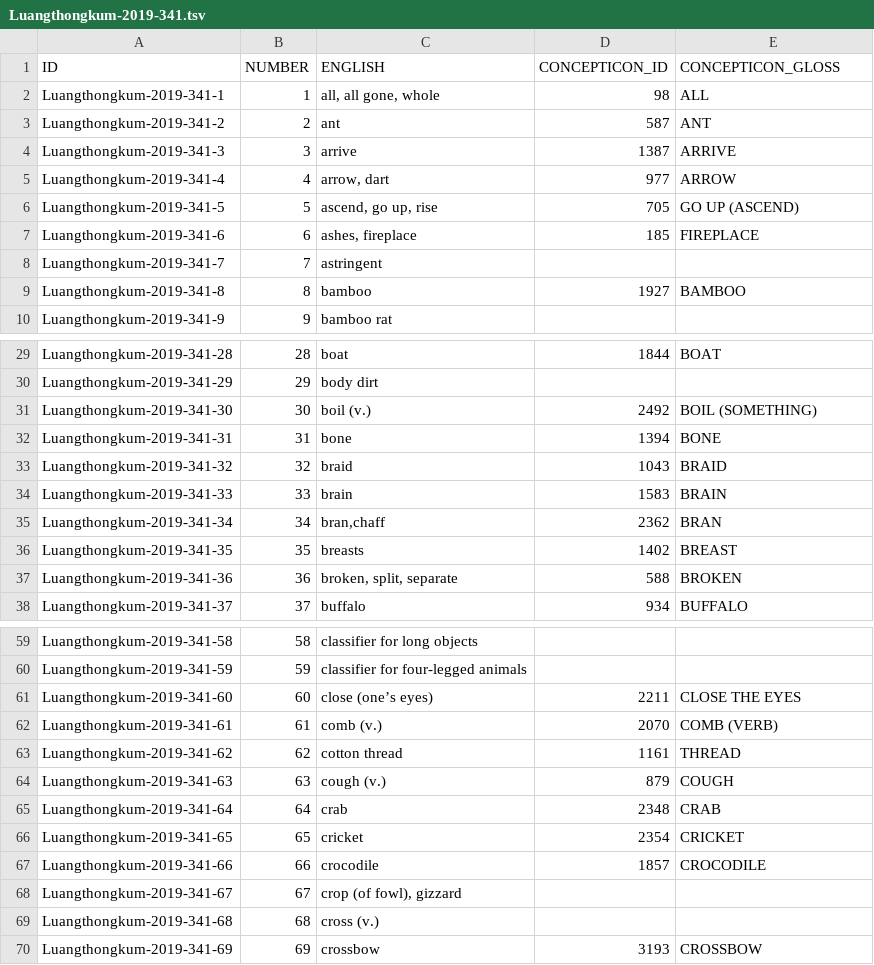
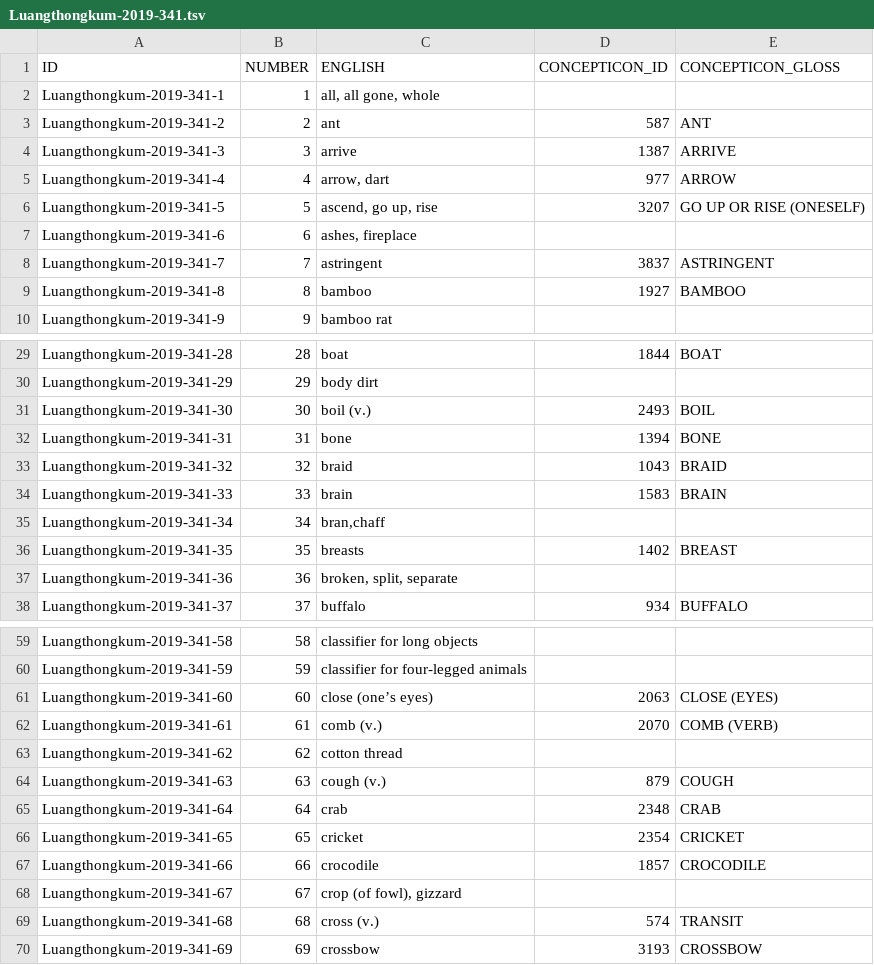
Before and after one commit to concepticon/concepticon-data, a TSV file: concepticondata/conceptlists/Luangthongkum-2019-341.tsv, drawn as a sheet; only a part is shown, gaps mark what is left out; the diff covers the shown part only.

Commit message:
Update Luangthongkum-2019-341.tsv

```diff
--- a/concepticondata/conceptlists/Luangthongkum-2019-341.tsv
+++ b/concepticondata/conceptlists/Luangthongkum-2019-341.tsv
@@ -1,3 +1,3 @@
 ID	NUMBER	ENGLISH	CONCEPTICON_ID	CONCEPTICON_GLOSS
-Luangthongkum-2019-341-1	1	all, all gone, whole	98	ALL
+Luangthongkum-2019-341-1	1	all, all gone, whole		
 Luangthongkum-2019-341-2	2	ant	587	ANT
@@ -5,5 +5,5 @@ Luangthongkum-2019-341-3	3	arrive	1387	ARRIVE
 Luangthongkum-2019-341-4	4	arrow, dart	977	ARROW
-Luangthongkum-2019-341-5	5	ascend, go up, rise	705	GO UP (ASCEND)
-Luangthongkum-2019-341-6	6	ashes, fireplace	185	FIREPLACE
-Luangthongkum-2019-341-7	7	astringent		
+Luangthongkum-2019-341-5	5	ascend, go up, rise	3207	GO UP OR RISE (ONESELF)
+Luangthongkum-2019-341-6	6	ashes, fireplace		
+Luangthongkum-2019-341-7	7	astringent	3837	ASTRINGENT
 Luangthongkum-2019-341-8	8	bamboo	1927	BAMBOO
@@ -30,3 +30,3 @@ Luangthongkum-2019-341-28	28	boat	1844	BOAT
 Luangthongkum-2019-341-29	29	body dirt		
-Luangthongkum-2019-341-30	30	boil (v.)	2492	BOIL (SOMETHING)
+Luangthongkum-2019-341-30	30	boil (v.)	2493	BOIL
 Luangthongkum-2019-341-31	31	bone	1394	BONE
@@ -34,5 +34,5 @@ Luangthongkum-2019-341-32	32	braid	1043	BRAID
 Luangthongkum-2019-341-33	33	brain	1583	BRAIN
-Luangthongkum-2019-341-34	34	bran,chaff	2362	BRAN
+Luangthongkum-2019-341-34	34	bran,chaff		
 Luangthongkum-2019-341-35	35	breasts	1402	BREAST
-Luangthongkum-2019-341-36	36	broken, split, separate	588	BROKEN
+Luangthongkum-2019-341-36	36	broken, split, separate		
 Luangthongkum-2019-341-37	37	buffalo	934	BUFFALO
@@ -60,5 +60,5 @@ Luangthongkum-2019-341-58	58	classifier for long objects
 Luangthongkum-2019-341-59	59	classifier for four-legged animals		
-Luangthongkum-2019-341-60	60	close (one’s eyes)	2211	CLOSE THE EYES
+Luangthongkum-2019-341-60	60	close (one’s eyes)	2063	CLOSE (EYES)
 Luangthongkum-2019-341-61	61	comb (v.)	2070	COMB (VERB)
-Luangthongkum-2019-341-62	62	cotton thread	1161	THREAD
+Luangthongkum-2019-341-62	62	cotton thread		
 Luangthongkum-2019-341-63	63	cough (v.)	879	COUGH
@@ -68,3 +68,3 @@ Luangthongkum-2019-341-66	66	crocodile	1857	CROCODILE
 Luangthongkum-2019-341-67	67	crop (of fowl), gizzard		
-Luangthongkum-2019-341-68	68	cross (v.)		
+Luangthongkum-2019-341-68	68	cross (v.)	574	TRANSIT
 Luangthongkum-2019-341-69	69	crossbow	3193	CROSSBOW
```
Also changed, not shown: 38 edited cells elsewhere in this file.
